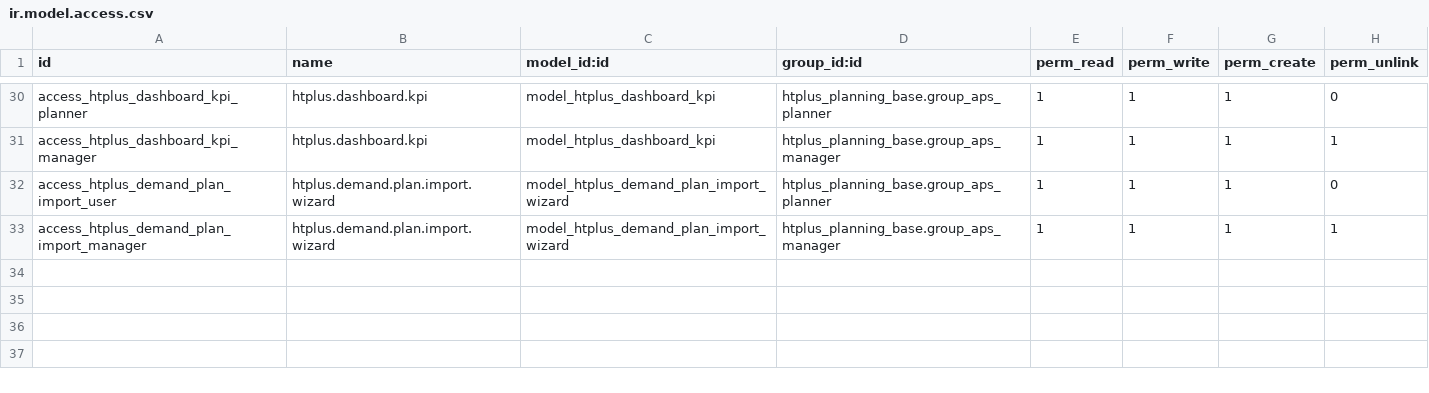
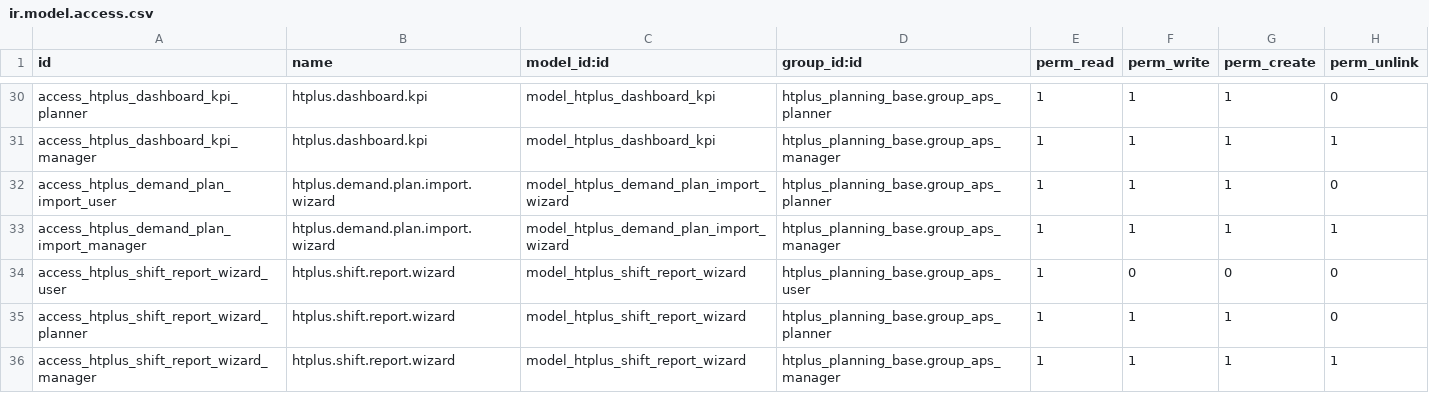
Before and after one commit to batd-htplus/odoo-lib, a CSV file: addons/htplus_aps_core/security/ir.model.access.csv, drawn as a sheet; only a part is shown, gaps mark what is left out; the diff names each change by its address in the sheet, - before the commit and + after, or states it on an @@ line.

```diff
--- a/addons/htplus_aps_core/security/ir.model.access.csv
+++ b/addons/htplus_aps_core/security/ir.model.access.csv
+row 34: access_htplus_shift_report_wizard_user | htplus.shift.report.wizard | model_htplus_shift_report_wizard | htplus_planning_base.group_aps_user | 1 | 0 | 0 | 0
+row 35: access_htplus_shift_report_wizard_planner | htplus.shift.report.wizard | model_htplus_shift_report_wizard | htplus_planning_base.group_aps_planner | 1 | 1 | 1 | 0
+row 36: access_htplus_shift_report_wizard_manager | htplus.shift.report.wizard | model_htplus_shift_report_wizard | htplus_planning_base.group_aps_manager | 1 | 1 | 1 | 1
```
Also changed, not shown: addons/htplus_mes_shopfloor/security/ir.model.access.csv, addons/htplus_planning_base/security/ir.model.access.csv, 39 other files.
